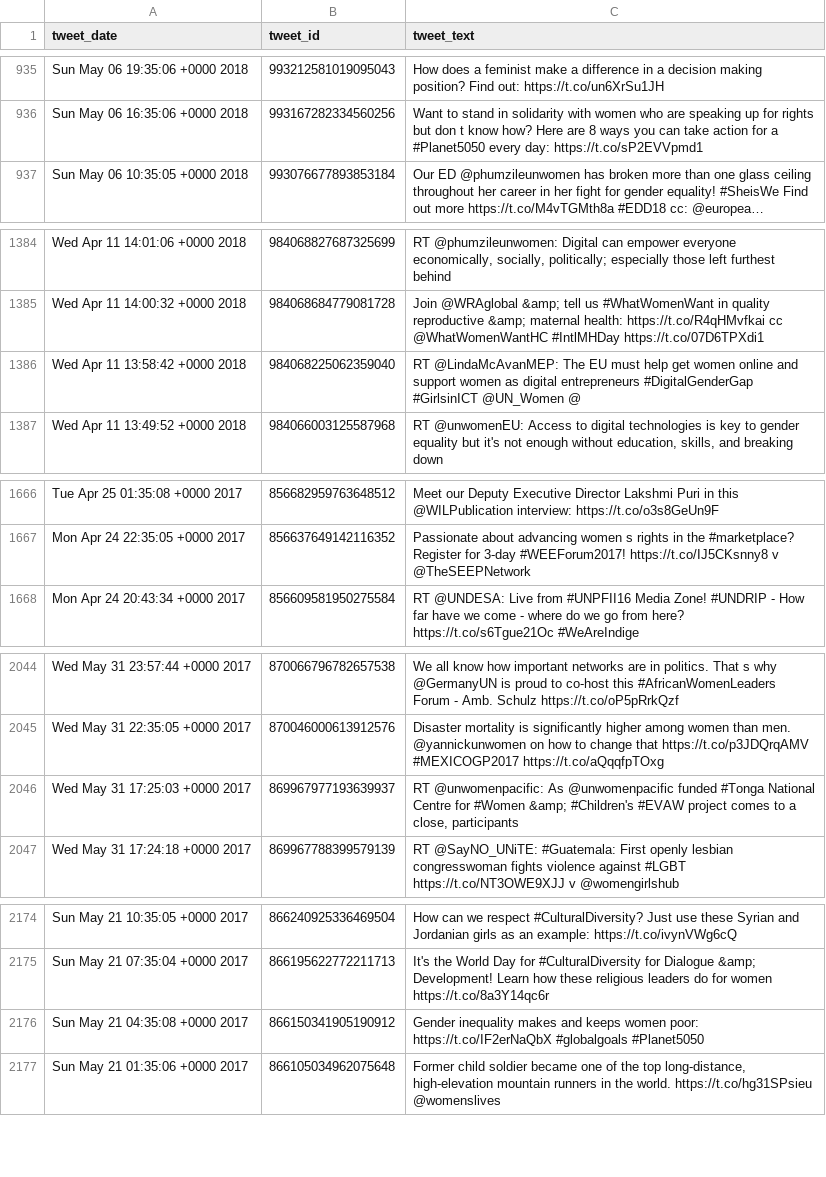
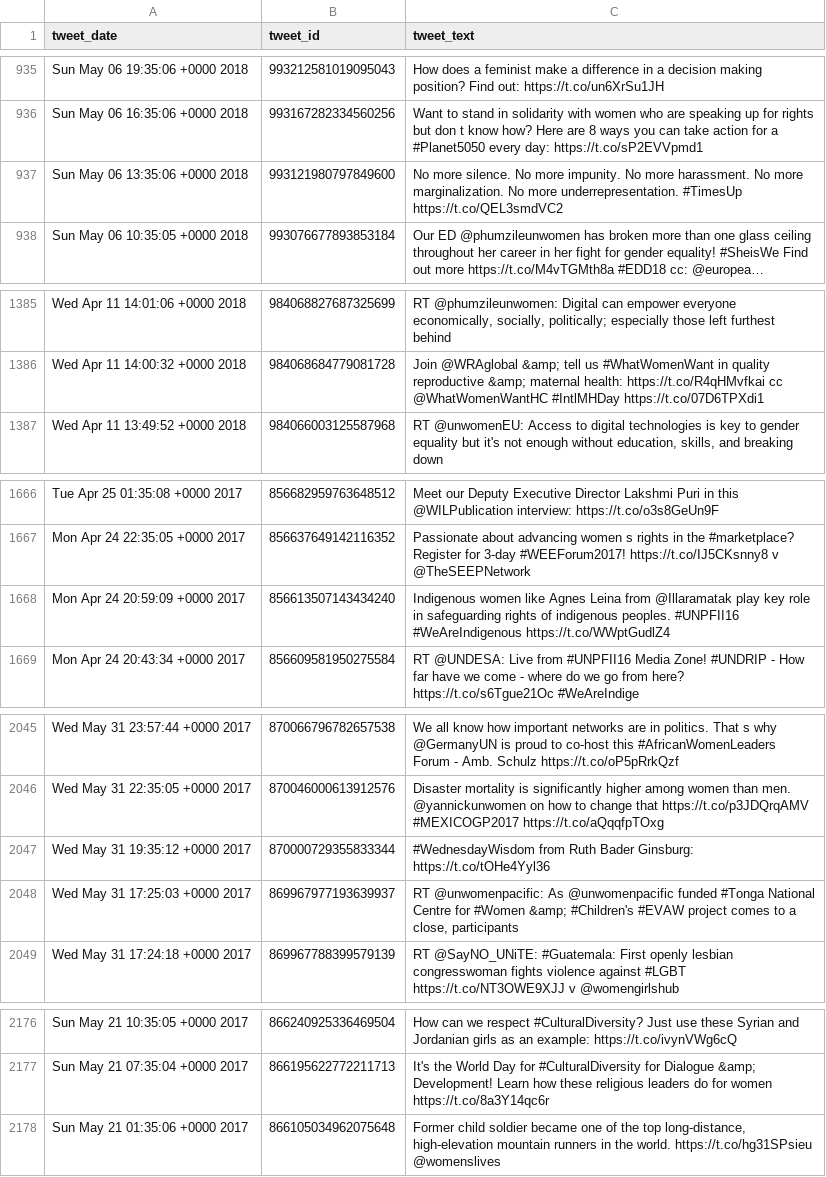
Before and after one commit to damiclem/feminism_network, a CSV file: data/database/tweets_filtered_2.csv, drawn as a sheet; only a part is shown, gaps mark what is left out; long unchanged cells end in …; removed rows and columns are numbered as before the commit, all else as after; the diff covers the shown part only; the diff names each change by its address in the sheet, - before the commit and + after, or states it on an @@ line.

```diff
--- a/data/database/tweets_filtered_2.csv
+++ b/data/database/tweets_filtered_2.csv
+row 937: Sun May 06 13:35:06 +0000 2018 | 993121980797849600 | No more silence. No more impunity. No more harassment. No more marginalization. No more underrepresentation. #TimesUp https://t.co/QEL3smdVC2
-row 1386: Wed Apr 11 13:58:42 +0000 2018 | 984068225062359040 | RT @LindaMcAvanMEP: The EU must help get women online and support women as digital entrepreneurs #DigitalGenderGap #GirlsinICT @UN_Women @
+row 1668: Mon Apr 24 20:59:09 +0000 2017 | 856613507143434240 | Indigenous women like Agnes Leina from @Illaramatak play key role in safeguarding rights of indigenous peoples. #UNPFII16 #WeAreIndigenous https://t.co/WWptGudlZ4
+row 2047: Wed May 31 19:35:12 +0000 2017 | 870000729355833344 | #WednesdayWisdom from Ruth Bader Ginsburg: https://t.co/tOHe4Yyl36
-row 2176: Sun May 21 04:35:08 +0000 2017 | 866150341905190912 | Gender inequality makes and keeps women poor: https://t.co/IF2erNaQbX #globalgoals #Planet5050
```
Also changed, not shown: 1 added row elsewhere in this file, data/database/tweets_filtered_1.csv, data/database/tweets_filtered_3.csv, 10 other files.
